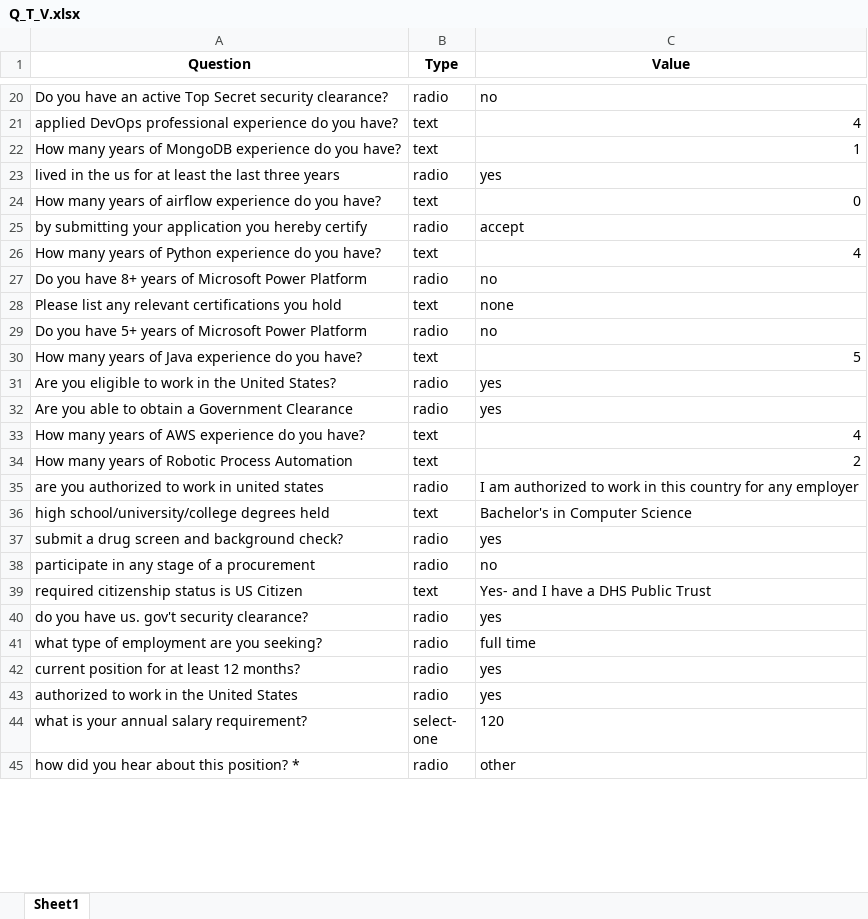
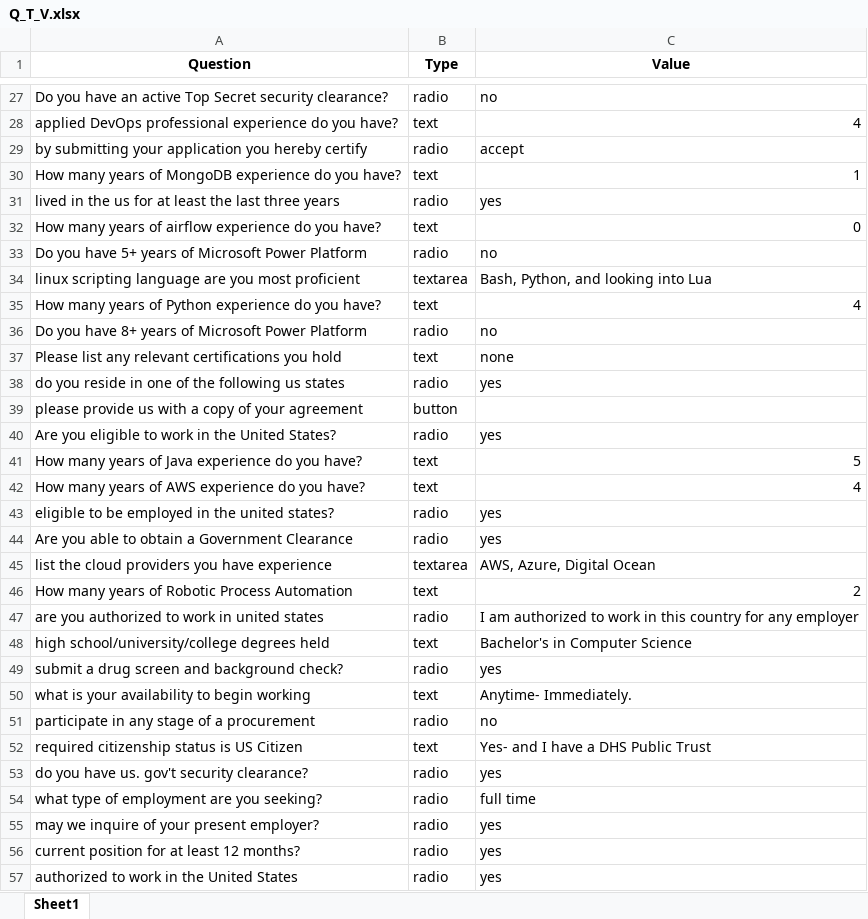
Before and after one commit to RaqibZaman/AutomateJobApplication, an Excel workbook: Q_T_V.xlsx, sheet Sheet1, drawn as a sheet; only a part is shown, gaps mark what is left out; the shorter side is filled out with more unchanged rows; values as stored, in another font and other column widths than the file's, no borders; addresses are those after the commit; the diff covers the shown part only; the diff names each change by its address in the sheet, - before the commit and + after, or states it on an @@ line.

```diff
--- a/Q_T_V.xlsx (sheet Sheet1)
+++ b/Q_T_V.xlsx (sheet Sheet1)
@@ row 25 moved to row 29: by submitting your application you hereb… @@
@@ row 29 moved to row 33: Do you have 5+ years of Microsoft Power … @@
+row 34: linux scripting language are you most proficient | textarea | Bash, Python, and looking into Lua
+row 38: do you reside in one of the following us states | radio | yes
+row 39: please provide us with a copy of your agreement | button
+row 40: Are you eligible to work in the United States? | radio | yes
@@ row 33 moved to row 42: How many years of AWS experience do you … @@
-A43 (Question): Are you eligible to work in the United States?
+A43 (Question): eligible to be employed in the united states?
+row 45: list the cloud providers you have experience | textarea | AWS, Azure, Digital Ocean
+row 50: what is your availability to begin working | text | Anytime- Immediately.
+row 55: may we inquire of your present employer? | radio | yes
```
Also changed, not shown: 24 added rows and 27 moved rows elsewhere in this sheet, 2 other files.
